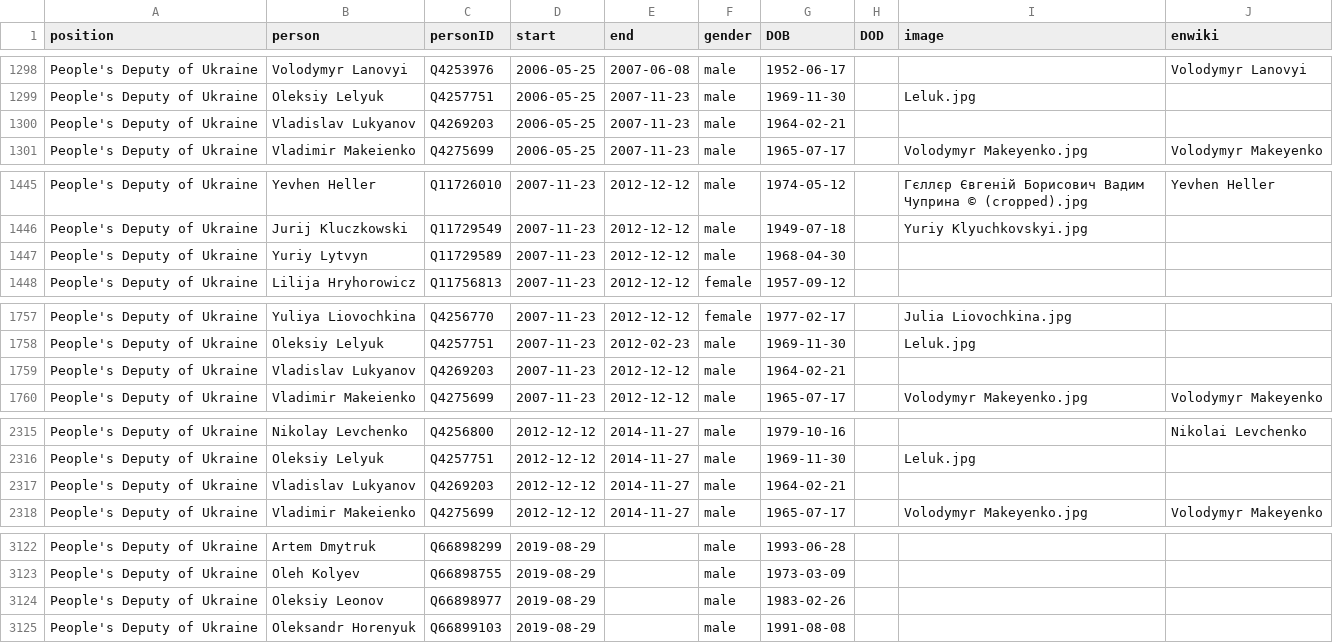
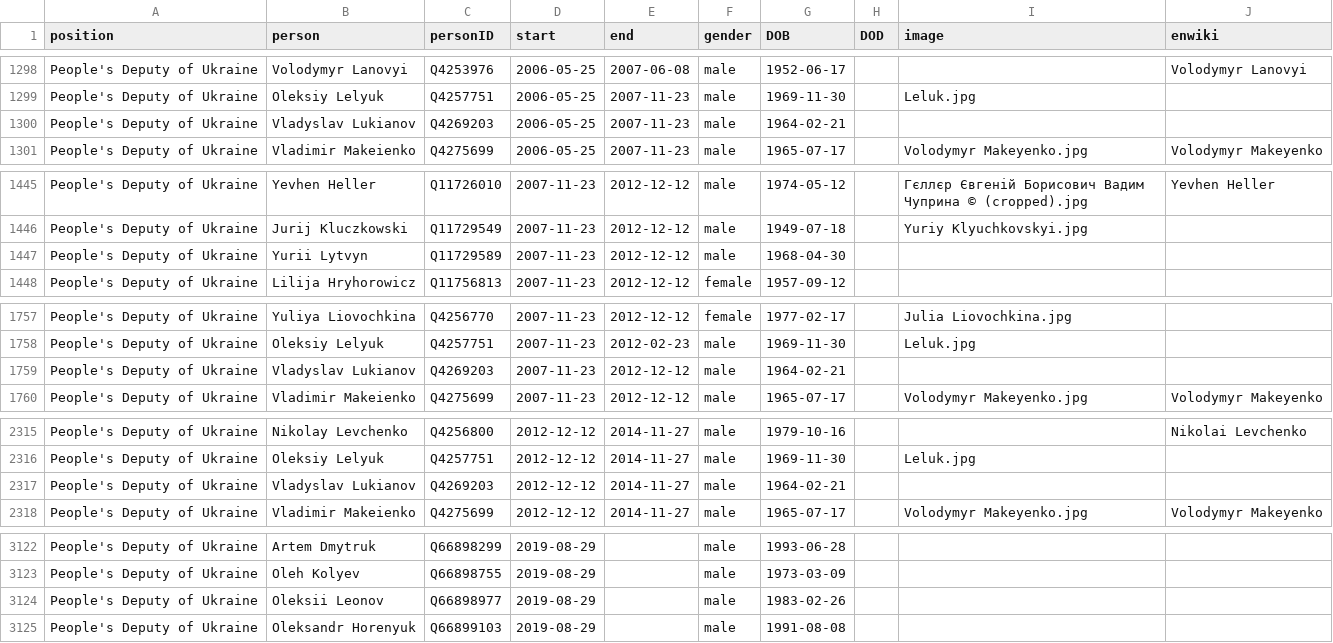
Before and after one commit to every-politician-scrapers/ukraine-cabinet, a CSV file: html/legislators.csv, drawn as a sheet; only a part is shown, gaps mark what is left out; the diff covers the shown part only.

Commit message:
PCB update

```diff
--- a/html/legislators.csv
+++ b/html/legislators.csv
@@ -1299,3 +1299,3 @@ People's Deputy of Ukraine,Volodymyr Lanovyi,Q4253976,2006-05-25,2007-06-08,male
 People's Deputy of Ukraine,Oleksiy Lelyuk,Q4257751,2006-05-25,2007-11-23,male,1969-11-30,,Leluk.jpg,
-People's Deputy of Ukraine,Vladislav Lukyanov,Q4269203,2006-05-25,2007-11-23,male,1964-02-21,,,
+People's Deputy of Ukraine,Vladyslav Lukianov,Q4269203,2006-05-25,2007-11-23,male,1964-02-21,,,
 People's Deputy of Ukraine,Vladimir Makeienko,Q4275699,2006-05-25,2007-11-23,male,1965-07-17,,Volodymyr Makeyenko.jpg,Volodymyr Makeyenko
@@ -1446,3 +1446,3 @@ People's Deputy of Ukraine,Yevhen Heller,Q11726010,2007-11-23,2012-12-12,male,19
 People's Deputy of Ukraine,Jurij Kluczkowski,Q11729549,2007-11-23,2012-12-12,male,1949-07-18,,Yuriy Klyuchkovskyi.jpg,
-People's Deputy of Ukraine,Yuriy Lytvyn,Q11729589,2007-11-23,2012-12-12,male,1968-04-30,,,
+People's Deputy of Ukraine,Yurii Lytvyn,Q11729589,2007-11-23,2012-12-12,male,1968-04-30,,,
 People's Deputy of Ukraine,Lilija Hryhorowicz,Q11756813,2007-11-23,2012-12-12,female,1957-09-12,,,
@@ -1758,3 +1758,3 @@ People's Deputy of Ukraine,Yuliya Liovochkina,Q4256770,2007-11-23,2012-12-12,fem
 People's Deputy of Ukraine,Oleksiy Lelyuk,Q4257751,2007-11-23,2012-02-23,male,1969-11-30,,Leluk.jpg,
-People's Deputy of Ukraine,Vladislav Lukyanov,Q4269203,2007-11-23,2012-12-12,male,1964-02-21,,,
+People's Deputy of Ukraine,Vladyslav Lukianov,Q4269203,2007-11-23,2012-12-12,male,1964-02-21,,,
 People's Deputy of Ukraine,Vladimir Makeienko,Q4275699,2007-11-23,2012-12-12,male,1965-07-17,,Volodymyr Makeyenko.jpg,Volodymyr Makeyenko
@@ -2316,3 +2316,3 @@ People's Deputy of Ukraine,Nikolay Levchenko,Q4256800,2012-12-12,2014-11-27,male
 People's Deputy of Ukraine,Oleksiy Lelyuk,Q4257751,2012-12-12,2014-11-27,male,1969-11-30,,Leluk.jpg,
-People's Deputy of Ukraine,Vladislav Lukyanov,Q4269203,2012-12-12,2014-11-27,male,1964-02-21,,,
+People's Deputy of Ukraine,Vladyslav Lukianov,Q4269203,2012-12-12,2014-11-27,male,1964-02-21,,,
 People's Deputy of Ukraine,Vladimir Makeienko,Q4275699,2012-12-12,2014-11-27,male,1965-07-17,,Volodymyr Makeyenko.jpg,Volodymyr Makeyenko
@@ -3123,3 +3123,3 @@ People's Deputy of Ukraine,Artem Dmytruk,Q66898299,2019-08-29,,male,1993-06-28,,
 People's Deputy of Ukraine,Oleh Kolyev,Q66898755,2019-08-29,,male,1973-03-09,,,
-People's Deputy of Ukraine,Oleksiy Leonov,Q66898977,2019-08-29,,male,1983-02-26,,,
+People's Deputy of Ukraine,Oleksii Leonov,Q66898977,2019-08-29,,male,1983-02-26,,,
 People's Deputy of Ukraine,Oleksandr Horenyuk,Q66899103,2019-08-29,,male,1991-08-08,,,
```
Also changed, not shown: 1 edited cell elsewhere in this file.
